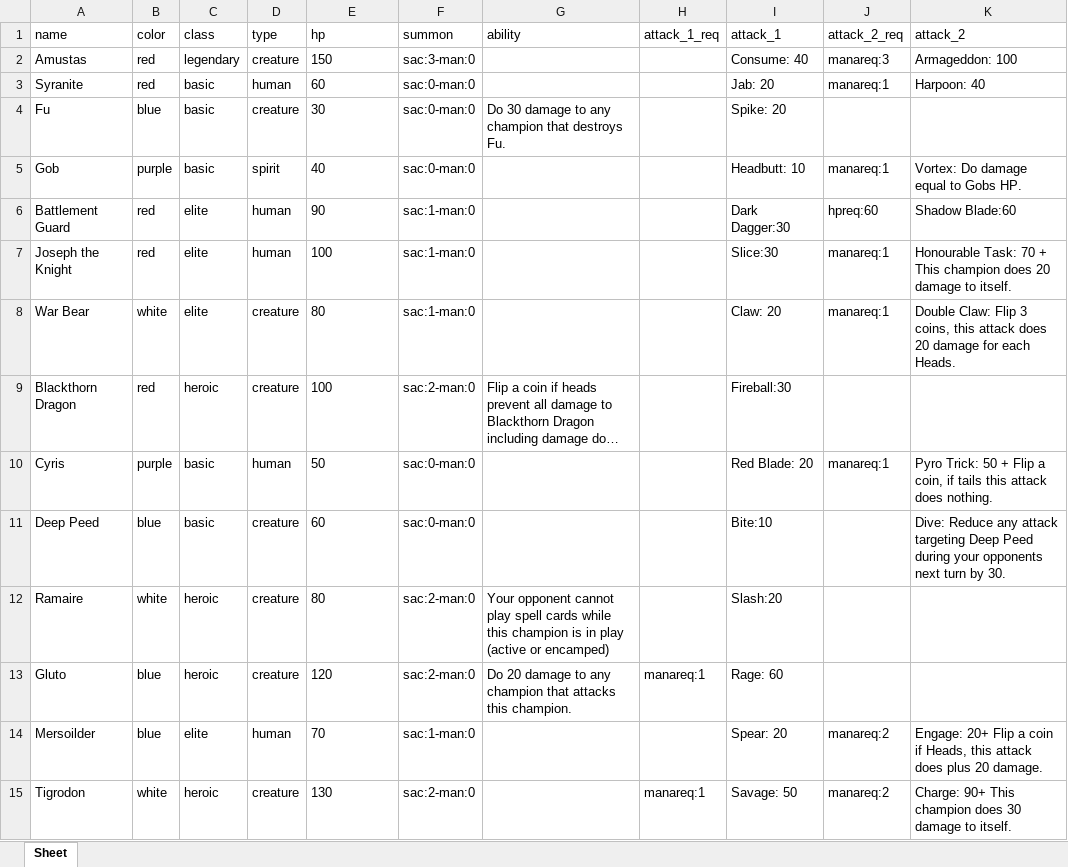
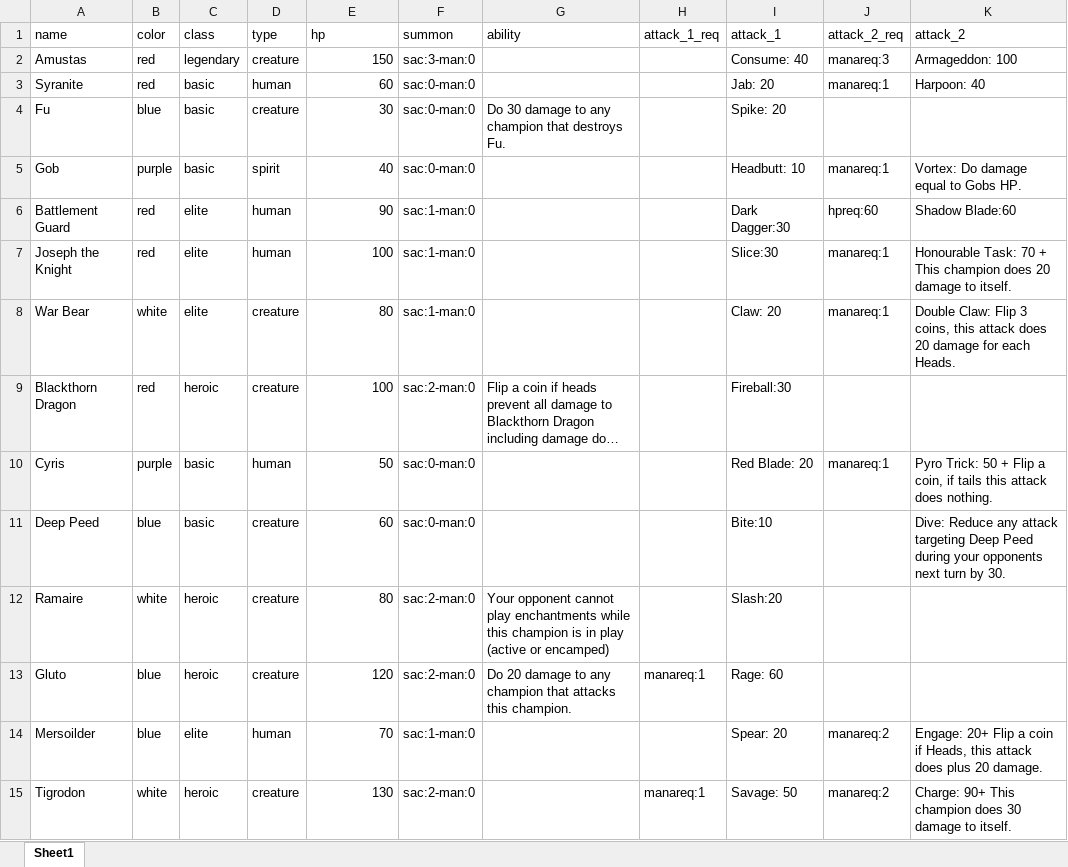
Before and after one commit to eoinkelly91/godot-card-game, an Excel workbook: data/source/champions.xlsx, sheet Sheet1, drawn as a sheet; only a part is shown; long unchanged cells end in …; values as stored, in another font and other column widths than the file's, no borders; the diff covers the shown part only; the diff names each change by its address in the sheet, - before the commit and + after, or states it on an @@ line.

```diff
--- a/data/source/champions.xlsx (sheet Sheet1)
+++ b/data/source/champions.xlsx (sheet Sheet1)
-sheet tab: Sheet
+sheet tab: Sheet1
-E2:E15 alignment: left
+E2:E15 alignment: right
-G12 (ability): …cannot play spell cards while this…
+G12 (ability): …cannot play enchantments while this…
```
Also changed, not shown: 15 edited cells and cell formats elsewhere in this sheet, data/source/spells_enchantments.xlsx, 36 other files.
